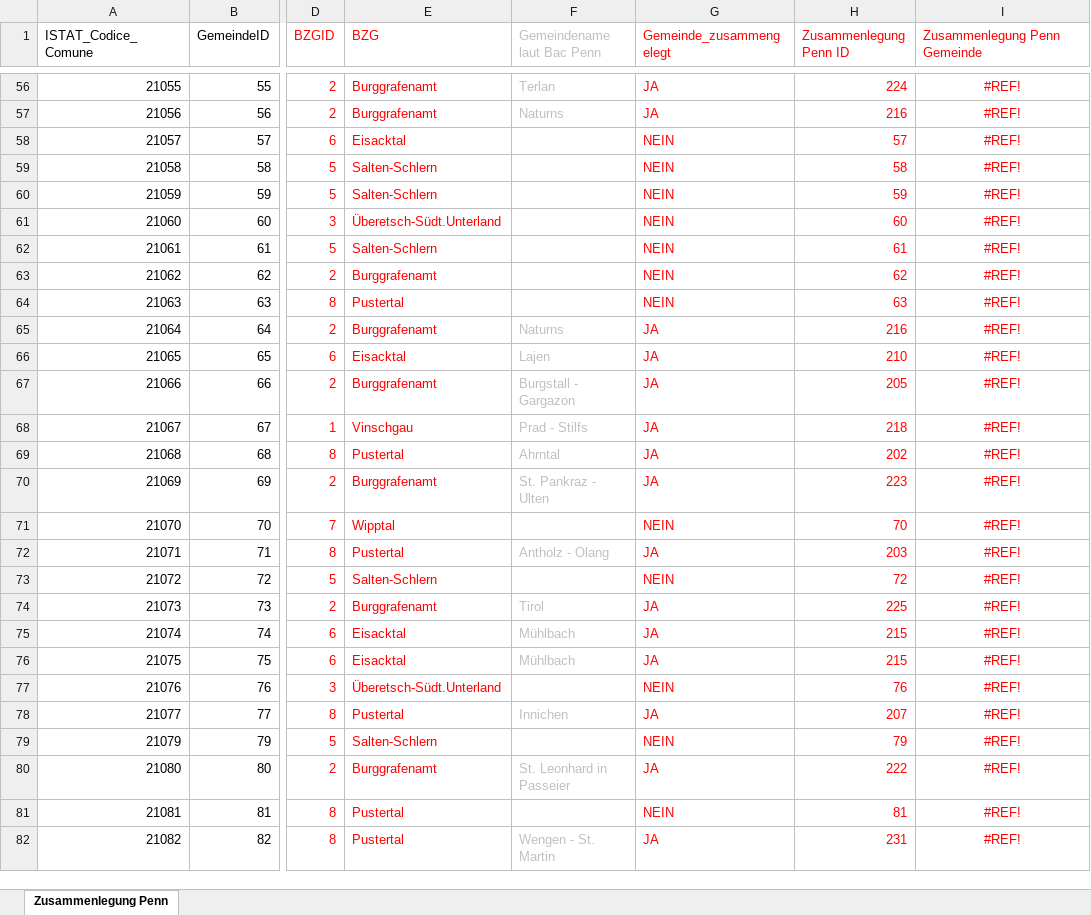
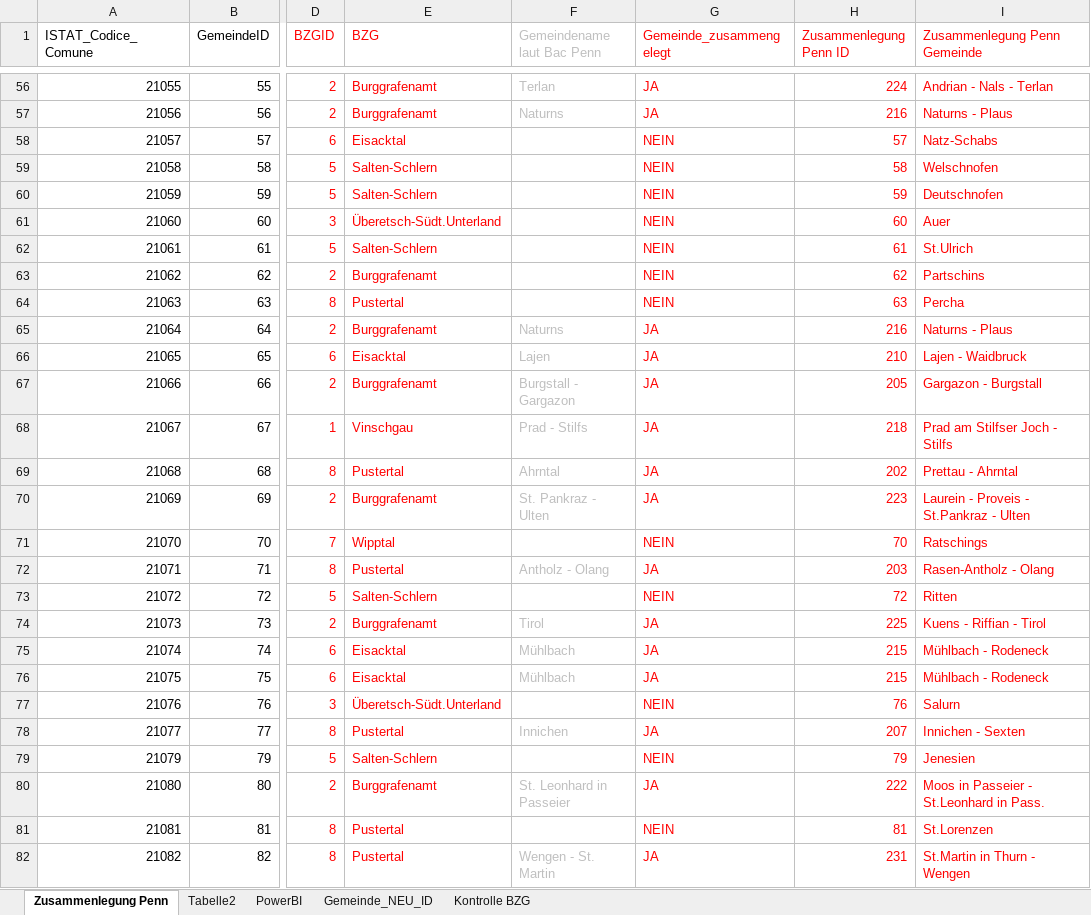
Before and after one commit to Eurac-PubMan/Potenzialanalyse-f-r-Gemeindefusionen, an Excel workbook: Zusammenlegung.xlsx, sheet Zusammenlegung Penn, drawn as a sheet; only a part is shown, gaps mark what is left out; values as stored, in another font and other column widths than the file's, no borders; the diff covers the shown part only; the diff names each change by its address in the sheet, - before the commit and + after, or states it on an @@ line.

```diff
--- a/Zusammenlegung.xlsx (sheet Zusammenlegung Penn)
+++ b/Zusammenlegung.xlsx (sheet Zusammenlegung Penn)
+sheet tab: Tabelle2
+sheet tab: PowerBI
+sheet tab: Gemeinde_NEU_ID
+sheet tab: Kontrolle BZG
-I56:I82 alignment: center
+I56:I82 alignment: left
-I56 (Zusammenlegung Penn Gemeinde): #REF!
+I56 (Zusammenlegung Penn Gemeinde): Andrian - Nals - Terlan
-I57 (Zusammenlegung Penn Gemeinde): #REF!
+I57 (Zusammenlegung Penn Gemeinde): Naturns - Plaus
-I58 (Zusammenlegung Penn Gemeinde): #REF!
+I58 (Zusammenlegung Penn Gemeinde): Natz-Schabs
-I59 (Zusammenlegung Penn Gemeinde): #REF!
+I59 (Zusammenlegung Penn Gemeinde): Welschnofen
-I60 (Zusammenlegung Penn Gemeinde): #REF!
+I60 (Zusammenlegung Penn Gemeinde): Deutschnofen
-I61 (Zusammenlegung Penn Gemeinde): #REF!
+I61 (Zusammenlegung Penn Gemeinde): Auer
-I62 (Zusammenlegung Penn Gemeinde): #REF!
+I62 (Zusammenlegung Penn Gemeinde): St.Ulrich
-I63 (Zusammenlegung Penn Gemeinde): #REF!
+I63 (Zusammenlegung Penn Gemeinde): Partschins
-I64 (Zusammenlegung Penn Gemeinde): #REF!
+I64 (Zusammenlegung Penn Gemeinde): Percha
-I65 (Zusammenlegung Penn Gemeinde): #REF!
+I65 (Zusammenlegung Penn Gemeinde): Naturns - Plaus
-I66 (Zusammenlegung Penn Gemeinde): #REF!
+I66 (Zusammenlegung Penn Gemeinde): Lajen - Waidbruck
-I67 (Zusammenlegung Penn Gemeinde): #REF!
+I67 (Zusammenlegung Penn Gemeinde): Gargazon - Burgstall
-I68 (Zusammenlegung Penn Gemeinde): #REF!
+I68 (Zusammenlegung Penn Gemeinde): Prad am Stilfser Joch - Stilfs
-I69 (Zusammenlegung Penn Gemeinde): #REF!
+I69 (Zusammenlegung Penn Gemeinde): Prettau - Ahrntal
-I70 (Zusammenlegung Penn Gemeinde): #REF!
+I70 (Zusammenlegung Penn Gemeinde): Laurein - Proveis - St.Pankraz - Ulten
-I71 (Zusammenlegung Penn Gemeinde): #REF!
+I71 (Zusammenlegung Penn Gemeinde): Ratschings
-I72 (Zusammenlegung Penn Gemeinde): #REF!
+I72 (Zusammenlegung Penn Gemeinde): Rasen-Antholz - Olang
-I73 (Zusammenlegung Penn Gemeinde): #REF!
+I73 (Zusammenlegung Penn Gemeinde): Ritten
-I74 (Zusammenlegung Penn Gemeinde): #REF!
+I74 (Zusammenlegung Penn Gemeinde): Kuens - Riffian - Tirol
-I75:I76 (Zusammenlegung Penn Gemeinde): #REF!
+I75:I76 (Zusammenlegung Penn Gemeinde): Mühlbach - Rodeneck
-I77 (Zusammenlegung Penn Gemeinde): #REF!
+I77 (Zusammenlegung Penn Gemeinde): Salurn
-I78 (Zusammenlegung Penn Gemeinde): #REF!
+I78 (Zusammenlegung Penn Gemeinde): Innichen - Sexten
-I79 (Zusammenlegung Penn Gemeinde): #REF!
+I79 (Zusammenlegung Penn Gemeinde): Jenesien
-I80 (Zusammenlegung Penn Gemeinde): #REF!
+I80 (Zusammenlegung Penn Gemeinde): Moos in Passeier - St.Leonhard in Pass.
-I81 (Zusammenlegung Penn Gemeinde): #REF!
+I81 (Zusammenlegung Penn Gemeinde): St.Lorenzen
-I82 (Zusammenlegung Penn Gemeinde): #REF!
+I82 (Zusammenlegung Penn Gemeinde): St.Martin in Thurn - Wengen
```
Also changed, not shown: 89 edited cells and cell formats elsewhere in this sheet.
